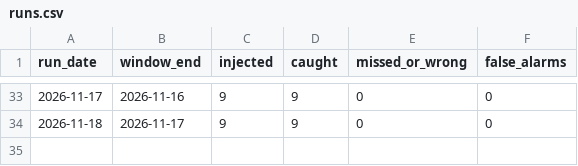
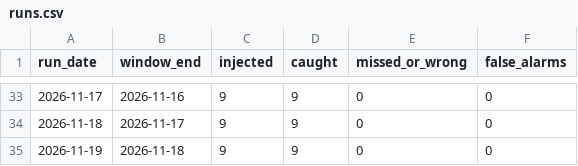
Before and after one commit to AshokReddy010/data-validation-framework, a CSV file: site/data/runs.csv, drawn as a sheet; only a part is shown, gaps mark what is left out.

```diff
--- a/site/data/runs.csv
+++ b/site/data/runs.csv
@@ -34 +34,2 @@ run_date,window_end,injected,caught,missed_or_wrong,false_alarms
 2026-11-18,2026-11-17,9,9,0,0
+2026-11-19,2026-11-18,9,9,0,0
```
Also changed, not shown: 1 other file.
